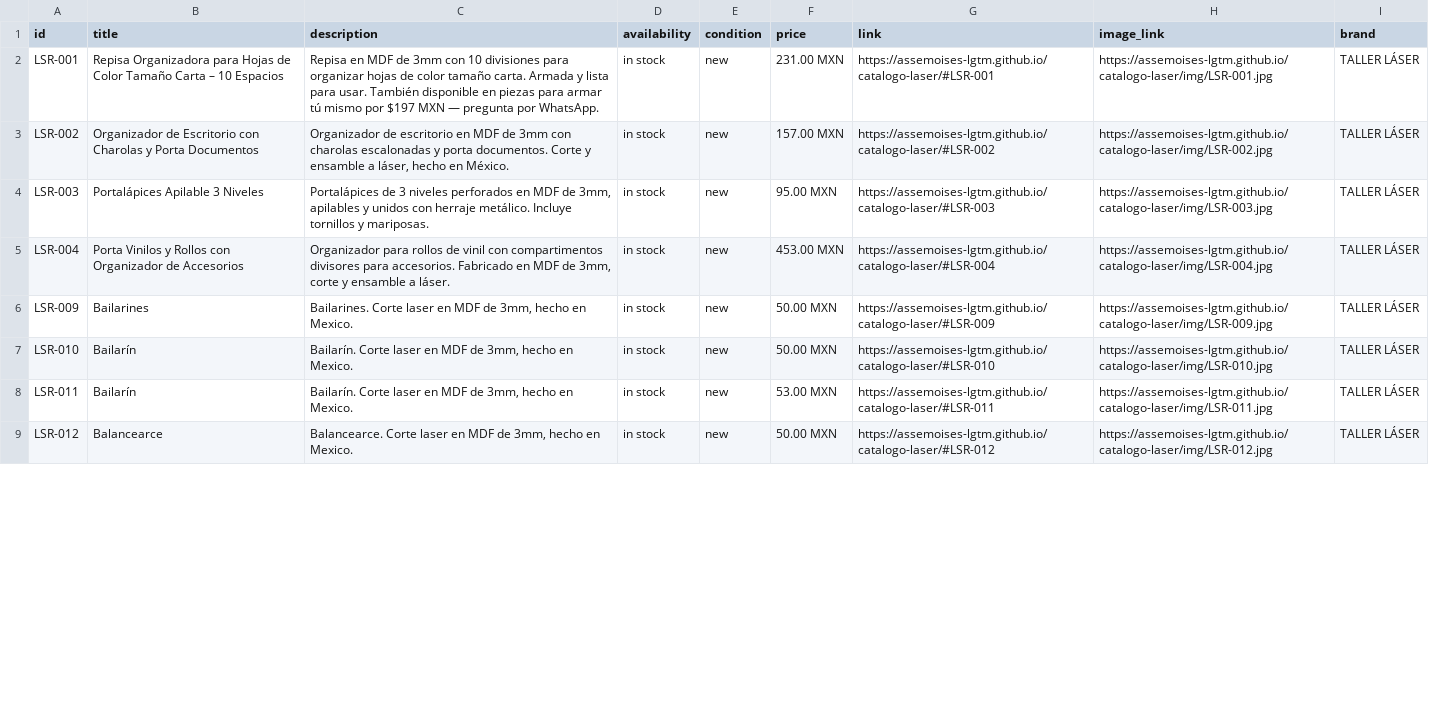
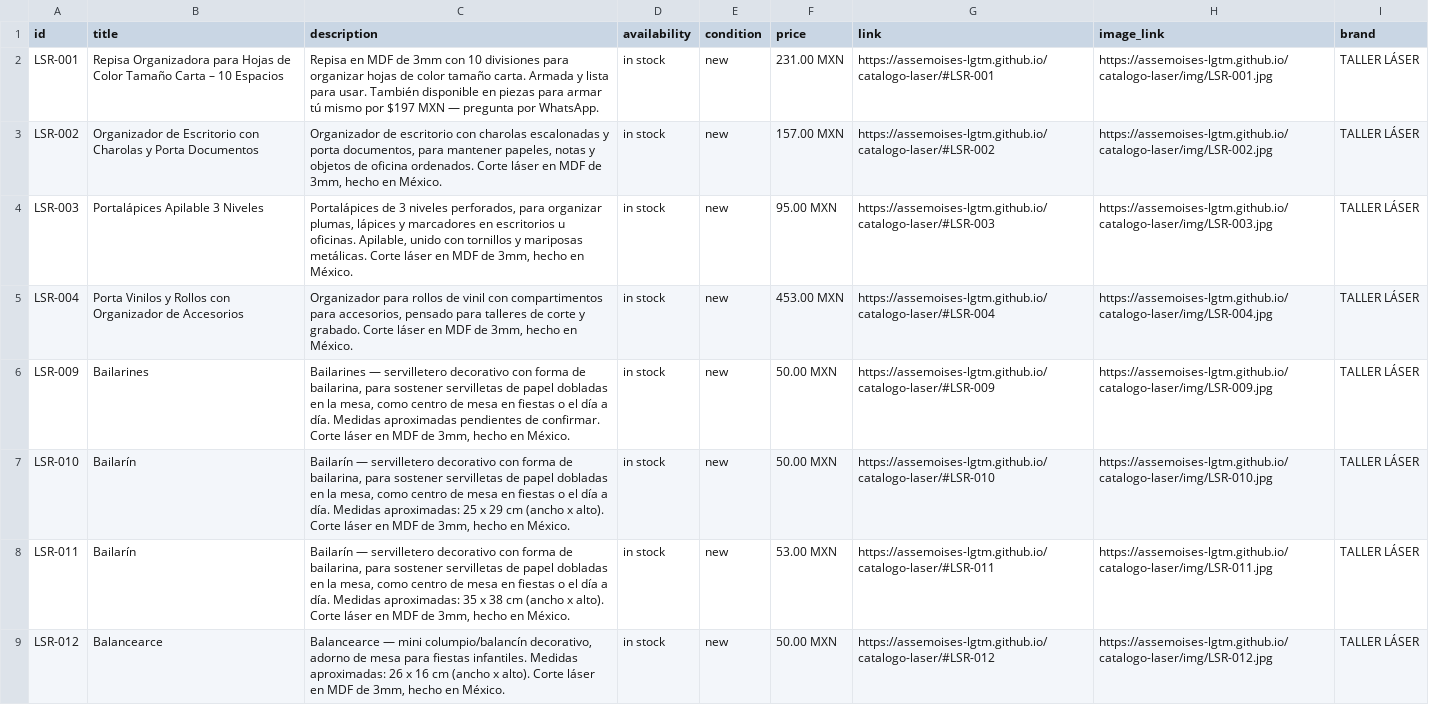
Before and after one commit to assemoises-lgtm/catalogo-laser, a CSV file: feed.csv, drawn as a sheet; only a part is shown; the diff covers the shown part only.

```diff
--- a/feed.csv
+++ b/feed.csv
@@ -2,8 +2,8 @@ id,title,description,availability,condition,price,link,image_link,brand
 LSR-001,Repisa Organizadora para Hojas de Color Tamaño Carta – 10 Espacios,Repisa en MDF de 3mm con 10 divisiones para organizar hojas de color tamaño carta. Armada y lista para usar. También disponible en piezas para armar tú mismo por $197 MXN — pregunta por WhatsApp.,in stock,new,231.00 MXN,https://assemoises-lgtm.github.io/catalogo-laser/#LSR-001,https://assemoises-lgtm.github.io/catalogo-laser/img/LSR-001.jpg,TALLER LÁSER
-LSR-002,Organizador de Escritorio con Charolas y Porta Documentos,"Organizador de escritorio en MDF de 3mm con charolas escalonadas y porta documentos. Corte y ensamble a láser, hecho en México.",in stock,new,157.00 MXN,https://assemoises-lgtm.github.io/catalogo-laser/#LSR-002,https://assemoises-lgtm.github.io/catalogo-laser/img/LSR-002.jpg,TALLER LÁSER
-LSR-003,Portalápices Apilable 3 Niveles,"Portalápices de 3 niveles perforados en MDF de 3mm, apilables y unidos con herraje metálico. Incluye tornillos y mariposas.",in stock,new,95.00 MXN,https://assemoises-lgtm.github.io/catalogo-laser/#LSR-003,https://assemoises-lgtm.github.io/catalogo-laser/img/LSR-003.jpg,TALLER LÁSER
-LSR-004,Porta Vinilos y Rollos con Organizador de Accesorios,"Organizador para rollos de vinil con compartimentos divisores para accesorios. Fabricado en MDF de 3mm, corte y ensamble a láser.",in stock,new,453.00 MXN,https://assemoises-lgtm.github.io/catalogo-laser/#LSR-004,https://assemoises-lgtm.github.io/catalogo-laser/img/LSR-004.jpg,TALLER LÁSER
-LSR-009,Bailarines,"Bailarines. Corte laser en MDF de 3mm, hecho en Mexico.",in stock,new,50.00 MXN,https://assemoises-lgtm.github.io/catalogo-laser/#LSR-009,https://assemoises-lgtm.github.io/catalogo-laser/img/LSR-009.jpg,TALLER LÁSER
-LSR-010,Bailarín,"Bailarín. Corte laser en MDF de 3mm, hecho en Mexico.",in stock,new,50.00 MXN,https://assemoises-lgtm.github.io/catalogo-laser/#LSR-010,https://assemoises-lgtm.github.io/catalogo-laser/img/LSR-010.jpg,TALLER LÁSER
-LSR-011,Bailarín,"Bailarín. Corte laser en MDF de 3mm, hecho en Mexico.",in stock,new,53.00 MXN,https://assemoises-lgtm.github.io/catalogo-laser/#LSR-011,https://assemoises-lgtm.github.io/catalogo-laser/img/LSR-011.jpg,TALLER LÁSER
-LSR-012,Balancearce,"Balancearce. Corte laser en MDF de 3mm, hecho en Mexico.",in stock,new,50.00 MXN,https://assemoises-lgtm.github.io/catalogo-laser/#LSR-012,https://assemoises-lgtm.github.io/catalogo-laser/img/LSR-012.jpg,TALLER LÁSER
+LSR-002,Organizador de Escritorio con Charolas y Porta Documentos,"Organizador de escritorio con charolas escalonadas y porta documentos, para mantener papeles, notas y objetos de oficina ordenados. Corte láser en MDF de 3mm, hecho en México.",in stock,new,157.00 MXN,https://assemoises-lgtm.github.io/catalogo-laser/#LSR-002,https://assemoises-lgtm.github.io/catalogo-laser/img/LSR-002.jpg,TALLER LÁSER
+LSR-003,Portalápices Apilable 3 Niveles,"Portalápices de 3 niveles perforados, para organizar plumas, lápices y marcadores en escritorios u oficinas. Apilable, unido con tornillos y mariposas metálicas. Corte láser en MDF de 3mm, hecho en México.",in stock,new,95.00 MXN,https://assemoises-lgtm.github.io/catalogo-laser/#LSR-003,https://assemoises-lgtm.github.io/catalogo-laser/img/LSR-003.jpg,TALLER LÁSER
+LSR-004,Porta Vinilos y Rollos con Organizador de Accesorios,"Organizador para rollos de vinil con compartimentos para accesorios, pensado para talleres de corte y grabado. Corte láser en MDF de 3mm, hecho en México.",in stock,new,453.00 MXN,https://assemoises-lgtm.github.io/catalogo-laser/#LSR-004,https://assemoises-lgtm.github.io/catalogo-laser/img/LSR-004.jpg,TALLER LÁSER
+LSR-009,Bailarines,"Bailarines — servilletero decorativo con forma de bailarina, para sostener servilletas de papel dobladas en la mesa, como centro de mesa en fiestas o el día a día. Medidas aproximadas pendientes de confirmar. Corte láser en MDF de 3mm, hecho en México.",in stock,new,50.00 MXN,https://assemoises-lgtm.github.io/catalogo-laser/#LSR-009,https://assemoises-lgtm.github.io/catalogo-laser/img/LSR-009.jpg,TALLER LÁSER
+LSR-010,Bailarín,"Bailarín — servilletero decorativo con forma de bailarina, para sostener servilletas de papel dobladas en la mesa, como centro de mesa en fiestas o el día a día. Medidas aproximadas: 25 x 29 cm (ancho x alto). Corte láser en MDF de 3mm, hecho en México.",in stock,new,50.00 MXN,https://assemoises-lgtm.github.io/catalogo-laser/#LSR-010,https://assemoises-lgtm.github.io/catalogo-laser/img/LSR-010.jpg,TALLER LÁSER
+LSR-011,Bailarín,"Bailarín — servilletero decorativo con forma de bailarina, para sostener servilletas de papel dobladas en la mesa, como centro de mesa en fiestas o el día a día. Medidas aproximadas: 35 x 38 cm (ancho x alto). Corte láser en MDF de 3mm, hecho en México.",in stock,new,53.00 MXN,https://assemoises-lgtm.github.io/catalogo-laser/#LSR-011,https://assemoises-lgtm.github.io/catalogo-laser/img/LSR-011.jpg,TALLER LÁSER
+LSR-012,Balancearce,"Balancearce — mini columpio/balancín decorativo, adorno de mesa para fiestas infantiles. Medidas aproximadas: 26 x 16 cm (ancho x alto). Corte láser en MDF de 3mm, hecho en México.",in stock,new,50.00 MXN,https://assemoises-lgtm.github.io/catalogo-laser/#LSR-012,https://assemoises-lgtm.github.io/catalogo-laser/img/LSR-012.jpg,TALLER LÁSER
```
Also changed, not shown: 22 edited cells elsewhere in this file, 51 other files.
